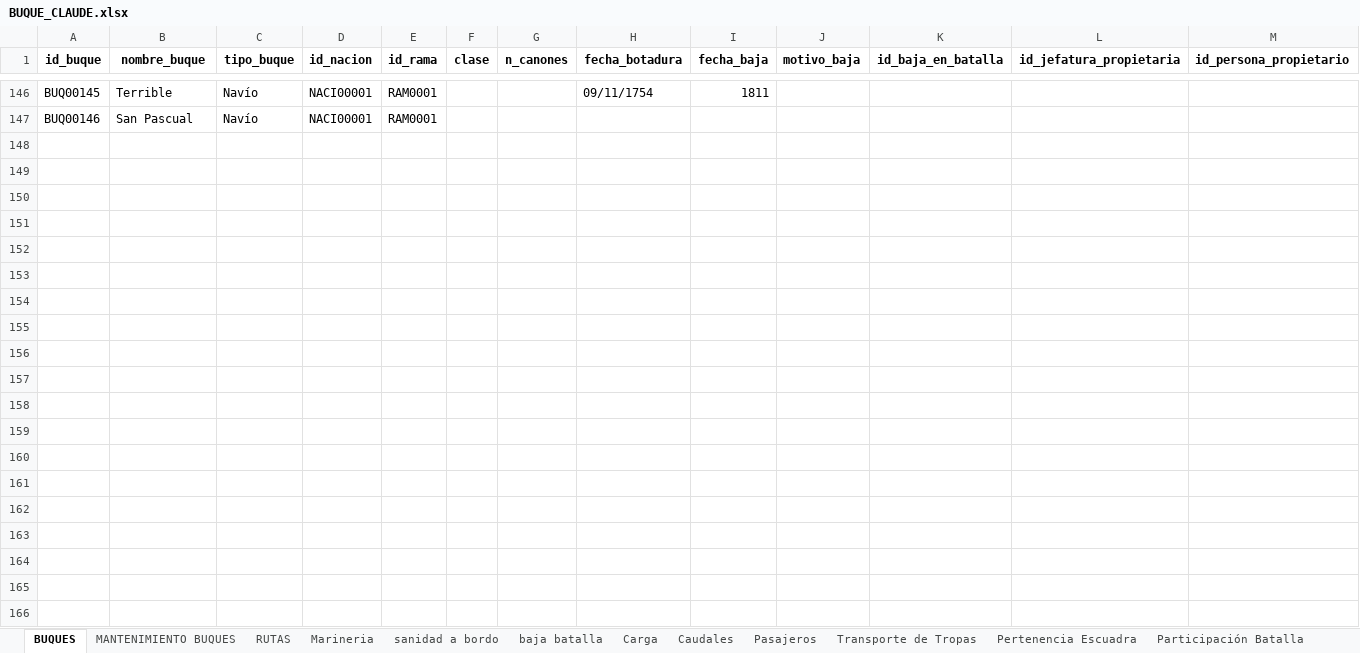
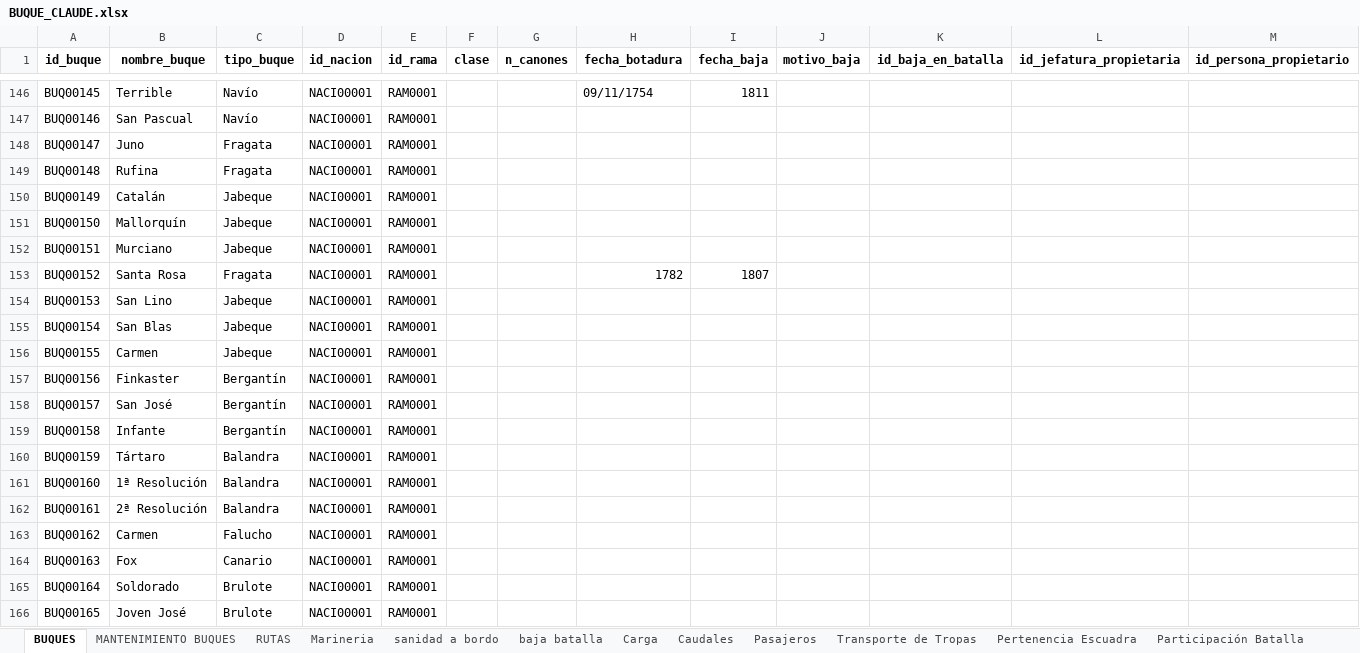
Before and after one commit to Astrea-create/Armada-Espa-ola-Web, an Excel workbook: BUQUE_CLAUDE.xlsx, sheet BUQUES, drawn as a sheet; only a part is shown, gaps mark what is left out; values as stored, in another font and other column widths than the file's, no borders; charts and pictures not drawn; the diff covers the shown part only; the diff names each change by its address in the sheet, - before the commit and + after, or states it on an @@ line.

```diff
--- a/BUQUE_CLAUDE.xlsx (sheet BUQUES)
+++ b/BUQUE_CLAUDE.xlsx (sheet BUQUES)
+row 148: BUQ00147 | Juno | Fragata | NACI00001 | RAM0001
+row 149: BUQ00148 | Rufina | Fragata | NACI00001 | RAM0001
+row 150: BUQ00149 | Catalán | Jabeque | NACI00001 | RAM0001
+row 151: BUQ00150 | Mallorquín | Jabeque | NACI00001 | RAM0001
+row 152: BUQ00151 | Murciano | Jabeque | NACI00001 | RAM0001
+row 153: BUQ00152 | Santa Rosa | Fragata | NACI00001 | RAM0001 |  |  | 1782 | 1807
+row 154: BUQ00153 | San Lino | Jabeque | NACI00001 | RAM0001
+row 155: BUQ00154 | San Blas | Jabeque | NACI00001 | RAM0001
+row 156: BUQ00155 | Carmen | Jabeque | NACI00001 | RAM0001
+row 157: BUQ00156 | Finkaster | Bergantín | NACI00001 | RAM0001
+row 158: BUQ00157 | San José | Bergantín | NACI00001 | RAM0001
+row 159: BUQ00158 | Infante | Bergantín | NACI00001 | RAM0001
+row 160: BUQ00159 | Tártaro | Balandra | NACI00001 | RAM0001
+row 161: BUQ00160 | 1ª Resolución | Balandra | NACI00001 | RAM0001
+row 162: BUQ00161 | 2ª Resolución | Balandra | NACI00001 | RAM0001
+row 163: BUQ00162 | Carmen | Falucho | NACI00001 | RAM0001
+row 164: BUQ00163 | Fox | Canario | NACI00001 | RAM0001
+row 165: BUQ00164 | Soldorado | Brulote | NACI00001 | RAM0001
+row 166: BUQ00165 | Joven José | Brulote | NACI00001 | RAM0001
```
Also changed, not shown: 82 added rows and 6 edited cells elsewhere in this sheet, sheet Pertenencia Escuadra, sheet Participación Batalla, sheet baja batalla, sheet RUTAS, GRADO_CLAUDE.xlsx, LUGAR_CLAUDE.xlsx, 3 other files.
